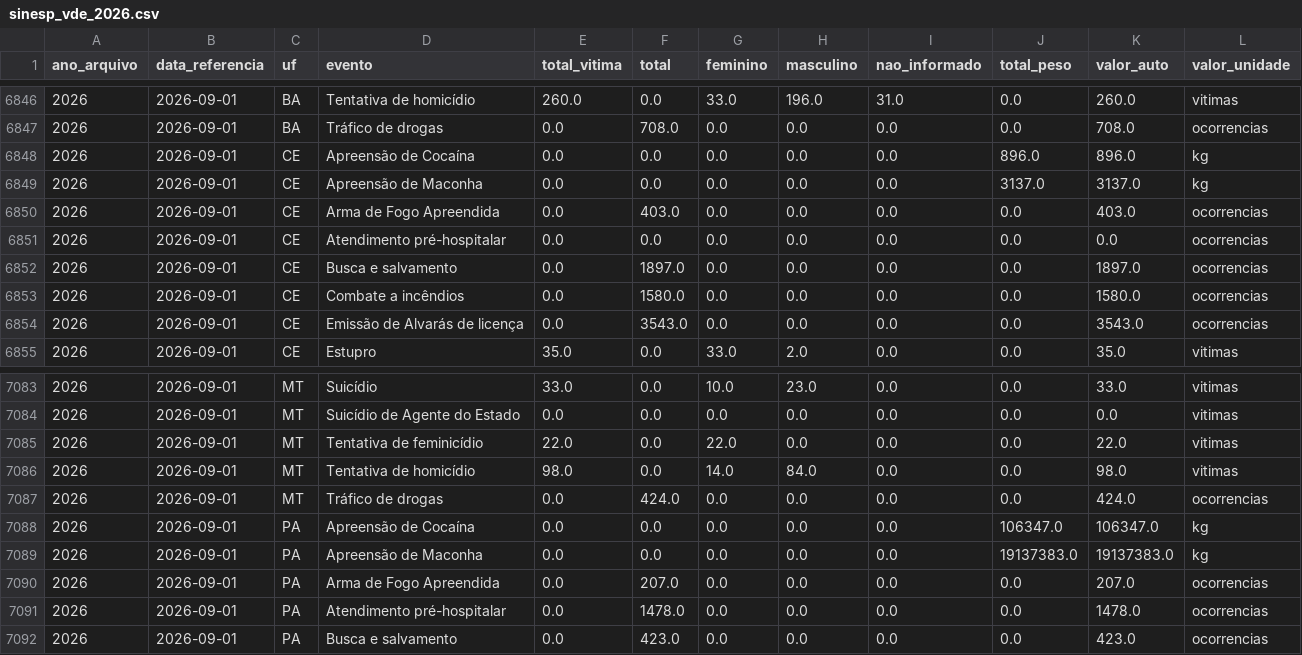
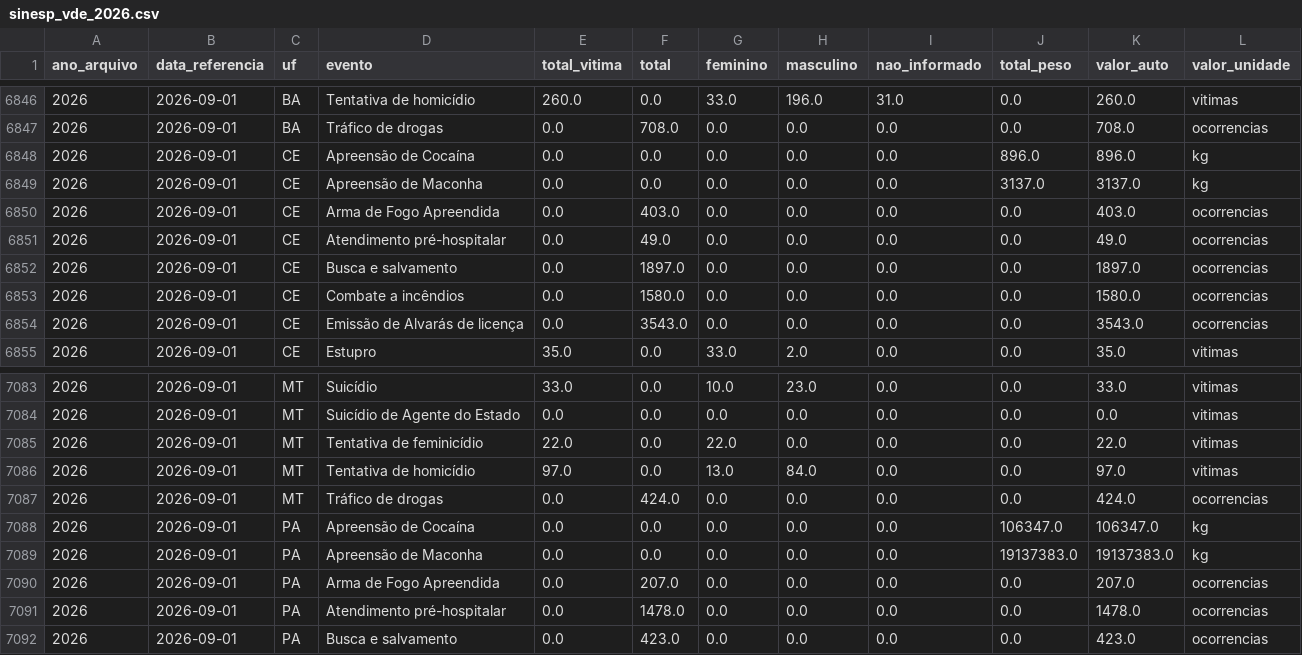
Before and after one commit to tuka1965-glitch/analisador-temporal, a CSV file: data/sinesp_vde_2026.csv, drawn as a sheet; only a part is shown, gaps mark what is left out; the diff covers the shown part only.

```diff
--- a/data/sinesp_vde_2026.csv
+++ b/data/sinesp_vde_2026.csv
@@ -6850,3 +6850,3 @@
 2026,2026-09-01,CE,Arma de Fogo Apreendida,0.0,403.0,0.0,0.0,0.0,0.0,403.0,ocorrencias
-2026,2026-09-01,CE,Atendimento pré-hospitalar,0.0,0.0,0.0,0.0,0.0,0.0,0.0,ocorrencias
+2026,2026-09-01,CE,Atendimento pré-hospitalar,0.0,49.0,0.0,0.0,0.0,0.0,49.0,ocorrencias
 2026,2026-09-01,CE,Busca e salvamento,0.0,1897.0,0.0,0.0,0.0,0.0,1897.0,ocorrencias
@@ -7085,3 +7085,3 @@
 2026,2026-09-01,MT,Tentativa de feminicídio,22.0,0.0,22.0,0.0,0.0,0.0,22.0,vitimas
-2026,2026-09-01,MT,Tentativa de homicídio,98.0,0.0,14.0,84.0,0.0,0.0,98.0,vitimas
+2026,2026-09-01,MT,Tentativa de homicídio,97.0,0.0,13.0,84.0,0.0,0.0,97.0,vitimas
 2026,2026-09-01,MT,Tráfico de drogas,0.0,424.0,0.0,0.0,0.0,0.0,424.0,ocorrencias
```
Also changed, not shown: 55 edited cells elsewhere in this file, 2 other files.
